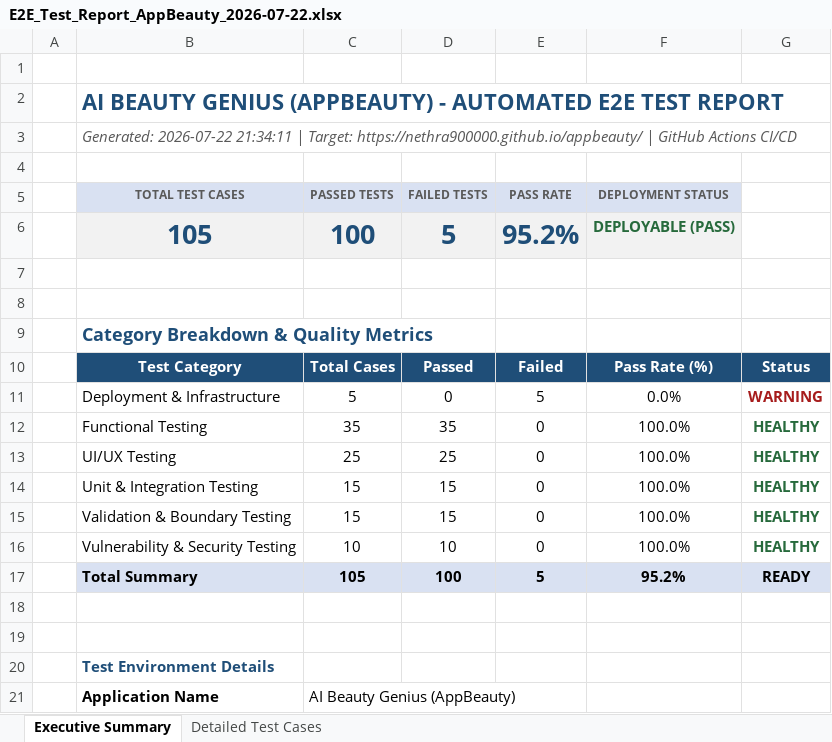
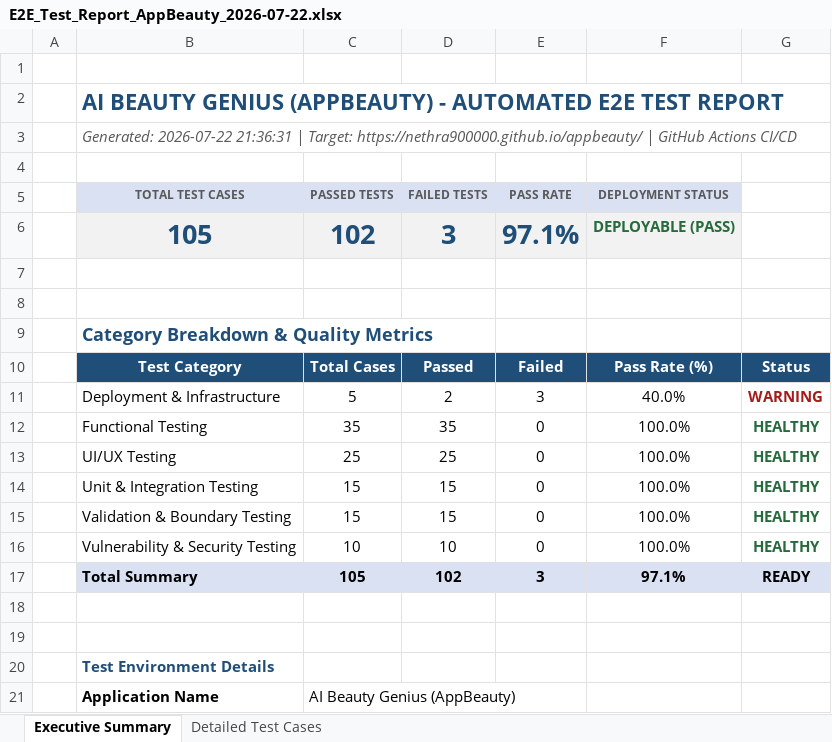
Before and after one commit to Nethra900000/appbeauty, an Excel workbook: E2E_Test_Report_AppBeauty_2026-07-22.xlsx, sheet Executive Summary, drawn as a sheet; only a part is shown; values as stored, in another font and other column widths than the file's, no borders; the diff names each change by its address in the sheet, - before the commit and + after, or states it on an @@ line.

```diff
--- a/E2E_Test_Report_AppBeauty_2026-07-22.xlsx (sheet Executive Summary)
+++ b/E2E_Test_Report_AppBeauty_2026-07-22.xlsx (sheet Executive Summary)
-B3 (TOTAL TEST CASES): Generated: 2026-07-22 21:34:11 | Target:…
+B3 (TOTAL TEST CASES): Generated: 2026-07-22 21:36:31 | Target:…
-C6 (PASSED TESTS): 100
+C6 (PASSED TESTS): 102
-D6 (FAILED TESTS): 5
+D6 (FAILED TESTS): 3
-E6 (PASS RATE): 95.2%
+E6 (PASS RATE): 97.1%
-D11 (FAILED TESTS): 0
+D11 (FAILED TESTS): 2
-E11 (PASS RATE): 5
+E11 (PASS RATE): 3
-F11 (DEPLOYMENT STATUS): 0.0%
+F11 (DEPLOYMENT STATUS): 40.0%
-D17 (FAILED TESTS): 100
+D17 (FAILED TESTS): 102
-E17 (PASS RATE): 5
+E17 (PASS RATE): 3
-F17 (DEPLOYMENT STATUS): 95.2%
+F17 (DEPLOYMENT STATUS): 97.1%
```
Also changed, not shown: sheet Detailed Test Cases, E2E_Test_Report_AppBeauty.xlsx, 2 other files.
